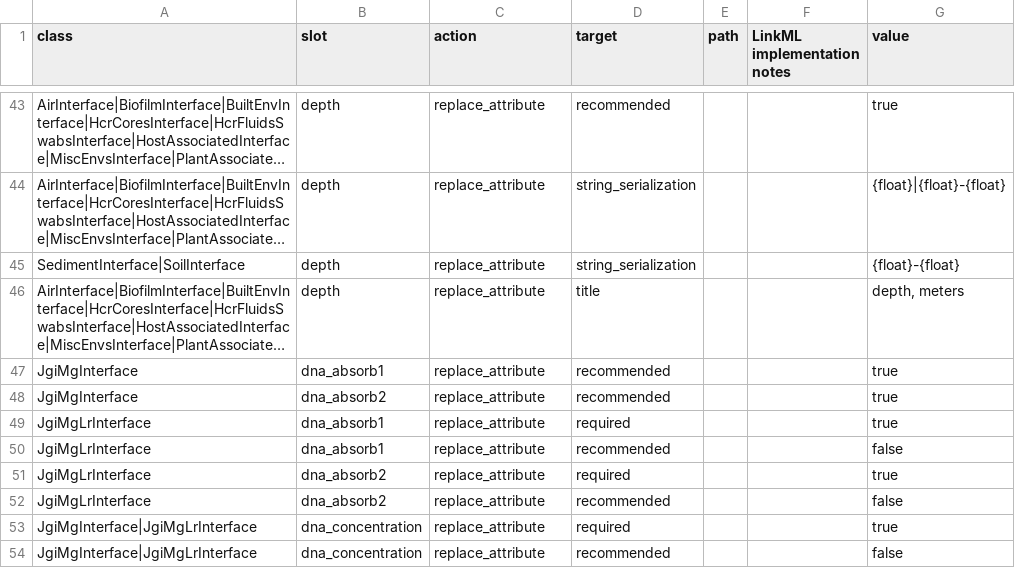
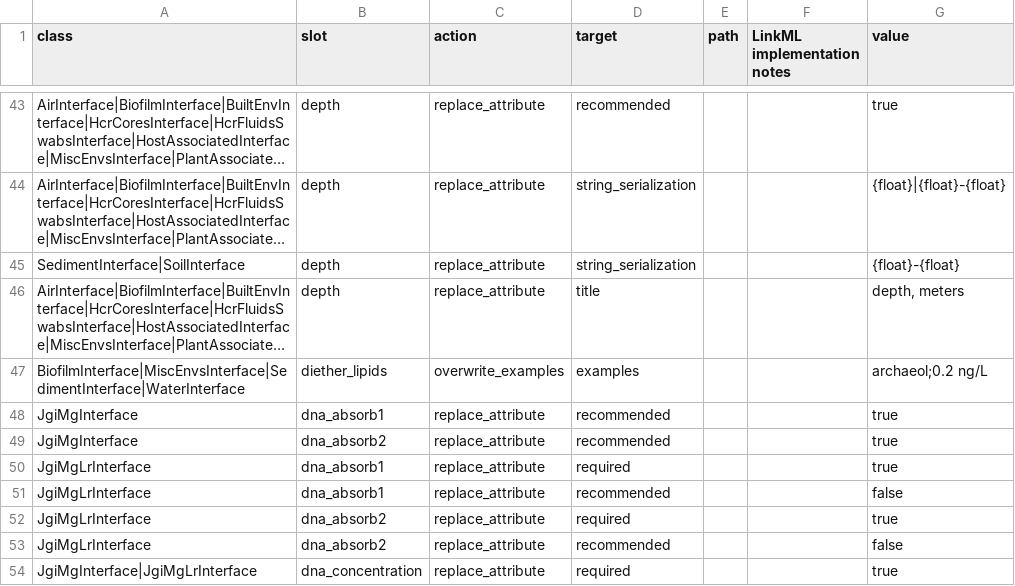
Before and after one commit to microbiomedata/submission-schema, a TSV file: sheets_and_friends/tsv_in/modifications_long.tsv, drawn as a sheet; only a part is shown, gaps mark what is left out; the shorter side is filled out with more unchanged rows; long unchanged cells end in …; the diff names each change by its address in the sheet, - before the commit and + after, or states it on an @@ line.

Commit message:
Update diether_lipids example to conform to {text};{value} {unit} pattern

```diff
--- a/sheets_and_friends/tsv_in/modifications_long.tsv
+++ b/sheets_and_friends/tsv_in/modifications_long.tsv
+row 47: BiofilmInterface|MiscEnvsInterface|SedimentInterface|WaterInterface | diether_lipids | overwrite_examples | examples |  |  | archaeol;0.2 ng/L
```
